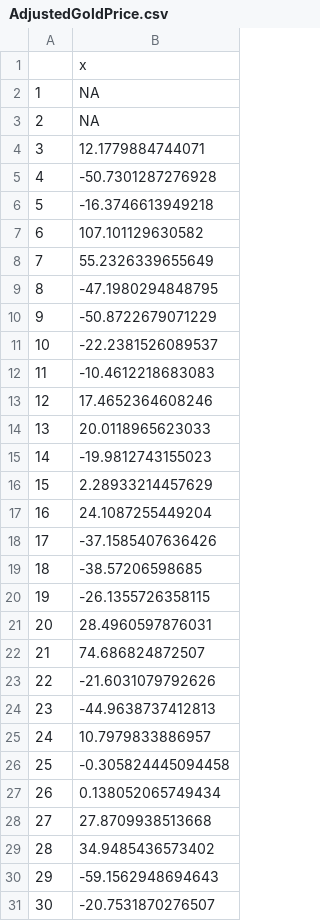
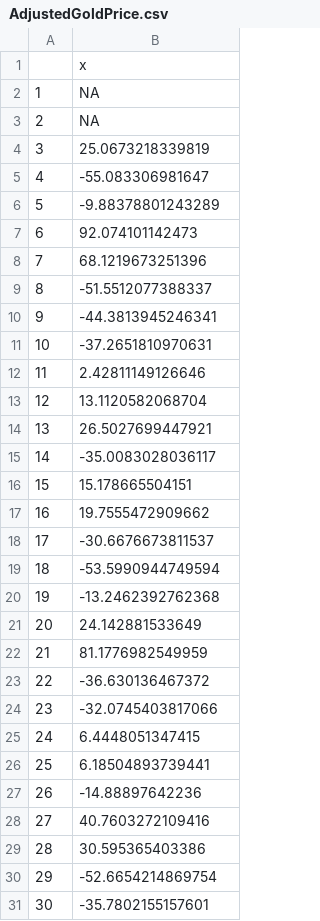
Before and after one commit to gaetanoDJ/TimeSeries, a CSV file: Research/AdjustedGoldPrice.csv, drawn as a sheet; only a part is shown; the diff covers the shown part only.

```diff
--- a/Research/AdjustedGoldPrice.csv
+++ b/Research/AdjustedGoldPrice.csv
@@ -3,29 +3,29 @@
 "2";NA
-"3";12.1779884744071
-"4";-50.7301287276928
-"5";-16.3746613949218
-"6";107.101129630582
-"7";55.2326339655649
-"8";-47.1980294848795
-"9";-50.8722679071229
-"10";-22.2381526089537
-"11";-10.4612218683083
-"12";17.4652364608246
-"13";20.0118965623033
-"14";-19.9812743155023
-"15";2.28933214457629
-"16";24.1087255449204
-"17";-37.1585407636426
-"18";-38.57206598685
-"19";-26.1355726358115
-"20";28.4960597876031
-"21";74.686824872507
-"22";-21.6031079792626
-"23";-44.9638737412813
-"24";10.7979833886957
-"25";-0.305824445094458
-"26";0.138052065749434
-"27";27.8709938513668
-"28";34.9485436573402
-"29";-59.1562948694643
-"30";-20.7531870276507
+"3";25.0673218339819
+"4";-55.083306981647
+"5";-9.88378801243289
+"6";92.074101142473
+"7";68.1219673251396
+"8";-51.5512077388337
+"9";-44.3813945246341
+"10";-37.2651810970631
+"11";2.42811149126646
+"12";13.1120582068704
+"13";26.5027699447921
+"14";-35.0083028036117
+"15";15.178665504151
+"16";19.7555472909662
+"17";-30.6676673811537
+"18";-53.5990944749594
+"19";-13.2462392762368
+"20";24.142881533649
+"21";81.1776982549959
+"22";-36.630136467372
+"23";-32.0745403817066
+"24";6.4448051347415
+"25";6.18504893739441
+"26";-14.88897642236
+"27";40.7603272109416
+"28";30.595365403386
+"29";-52.6654214869754
+"30";-35.7802155157601
```
Also changed, not shown: 6 edited cells elsewhere in this file, Research/AdjustedGoldDemandAverage.csv, Research/AdjustedGoldDemandSum.csv, 9 other files.
